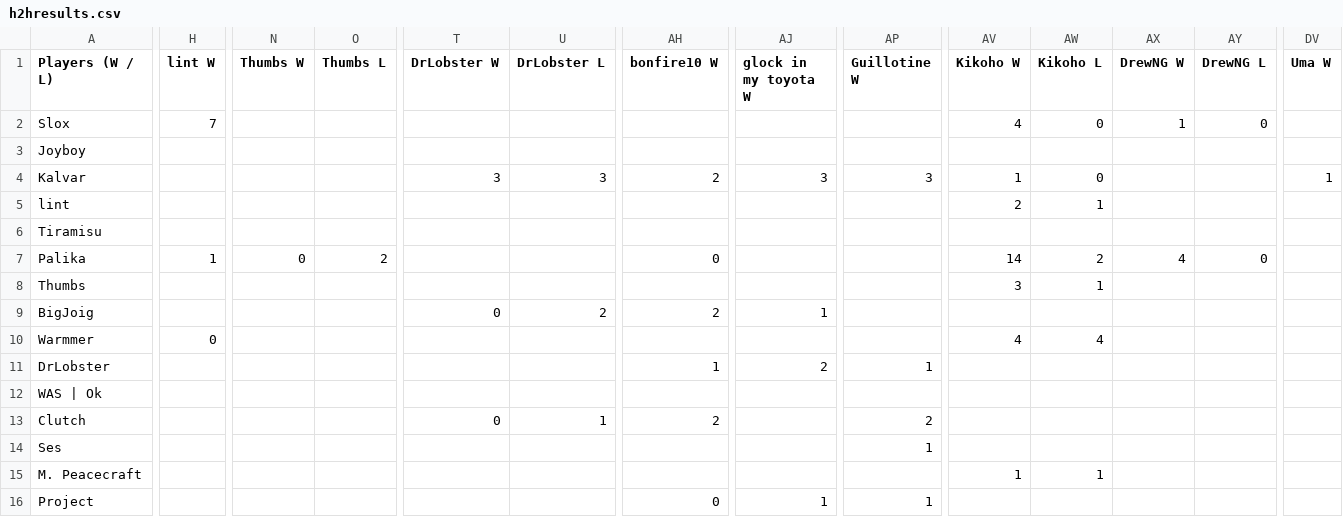
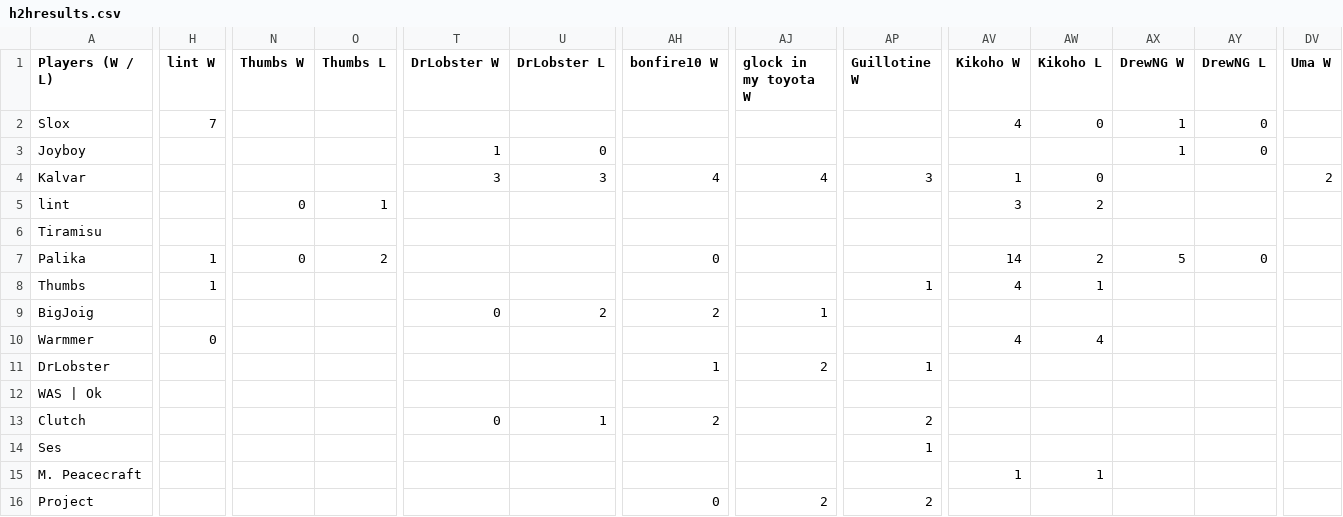
Before and after one commit to benjaminsg/garprdata, a CSV file: h2hresults.csv, drawn as a sheet; only a part is shown, gaps mark what is left out; the diff covers the shown part only; the diff names each change by its address in the sheet, - before the commit and + after, or states it on an @@ line.

```diff
--- a/h2hresults.csv
+++ b/h2hresults.csv
-T3 (DrLobster W): (empty)
+T3 (DrLobster W): 1
-U3 (DrLobster L): (empty)
+U3 (DrLobster L): 0
-AX3 (DrewNG W): (empty)
+AX3 (DrewNG W): 1
-AY3 (DrewNG L): (empty)
+AY3 (DrewNG L): 0
-AH4 (bonfire10 W): 2
+AH4 (bonfire10 W): 4
-AJ4 (glock in my toyota W): 3
+AJ4 (glock in my toyota W): 4
-DV4 (Uma W): 1
+DV4 (Uma W): 2
-N5 (Thumbs W): (empty)
+N5 (Thumbs W): 0
-O5 (Thumbs L): (empty)
+O5 (Thumbs L): 1
-AV5 (Kikoho W): 2
+AV5 (Kikoho W): 3
-AW5 (Kikoho L): 1
+AW5 (Kikoho L): 2
-AX7 (DrewNG W): 4
+AX7 (DrewNG W): 5
-H8 (lint W): (empty)
+H8 (lint W): 1
-AP8 (Guillotine W): (empty)
+AP8 (Guillotine W): 1
-AV8 (Kikoho W): 3
+AV8 (Kikoho W): 4
-AJ16 (glock in my toyota W): 1
+AJ16 (glock in my toyota W): 2
-AP16 (Guillotine W): 1
+AP16 (Guillotine W): 2
```
Also changed, not shown: 71 edited cells elsewhere in this file, 1 other file.
